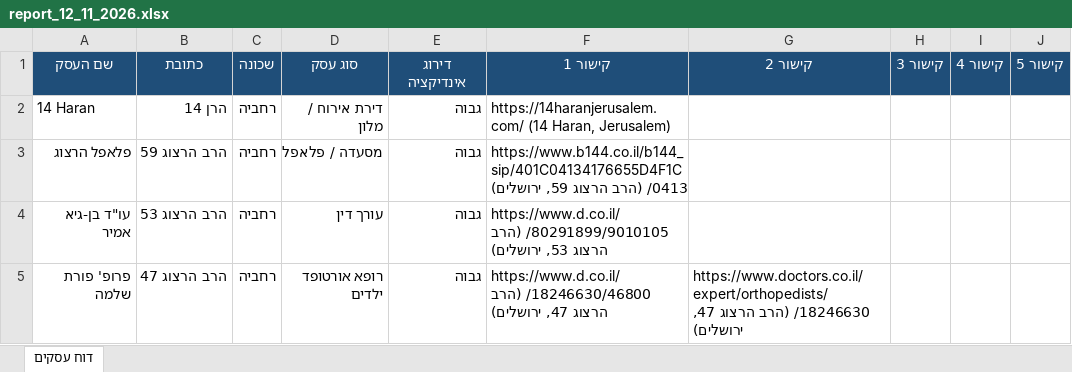
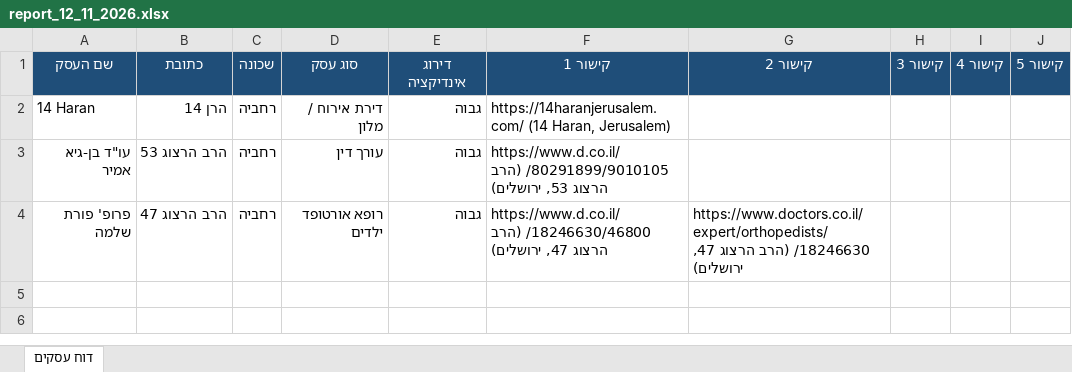
Before and after one commit to urbandetective007/Final_Project, an Excel workbook: report_12_11_2026.xlsx, sheet דוח עסקים, drawn as a sheet; values as stored, in another font and other column widths than the file's, no borders; the diff names each change by its address in the sheet, - before the commit and + after, or states it on an @@ line.

```diff
--- a/report_12_11_2026.xlsx (sheet דוח עסקים)
+++ b/report_12_11_2026.xlsx (sheet דוח עסקים)
-row 3: פלאפל הרצוג | הרב הרצוג 59 | רחביה | מסעדה / פלאפל | גבוה | https://www.b144.co.il/b144_sip/401C04134176655D4F1C0413/ (הרב הרצוג 59, ירושלים)
```
Also changed, not shown: known_businesses/known_businesses.xlsx.
